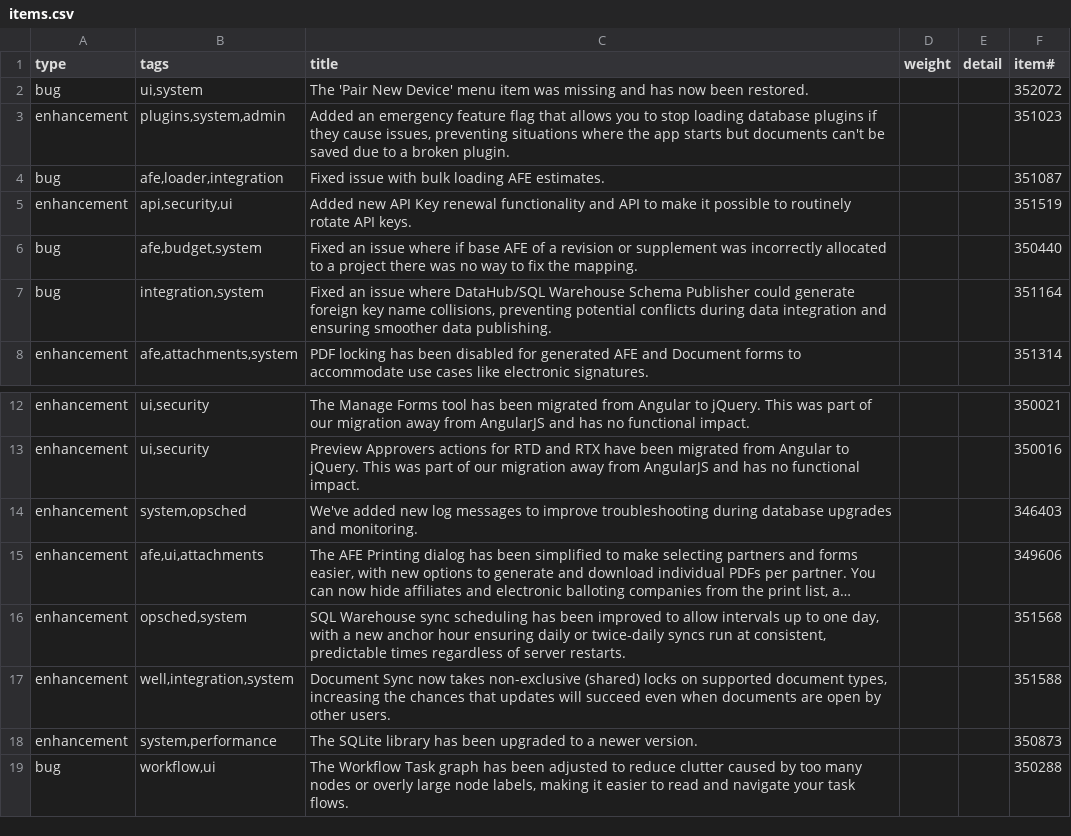
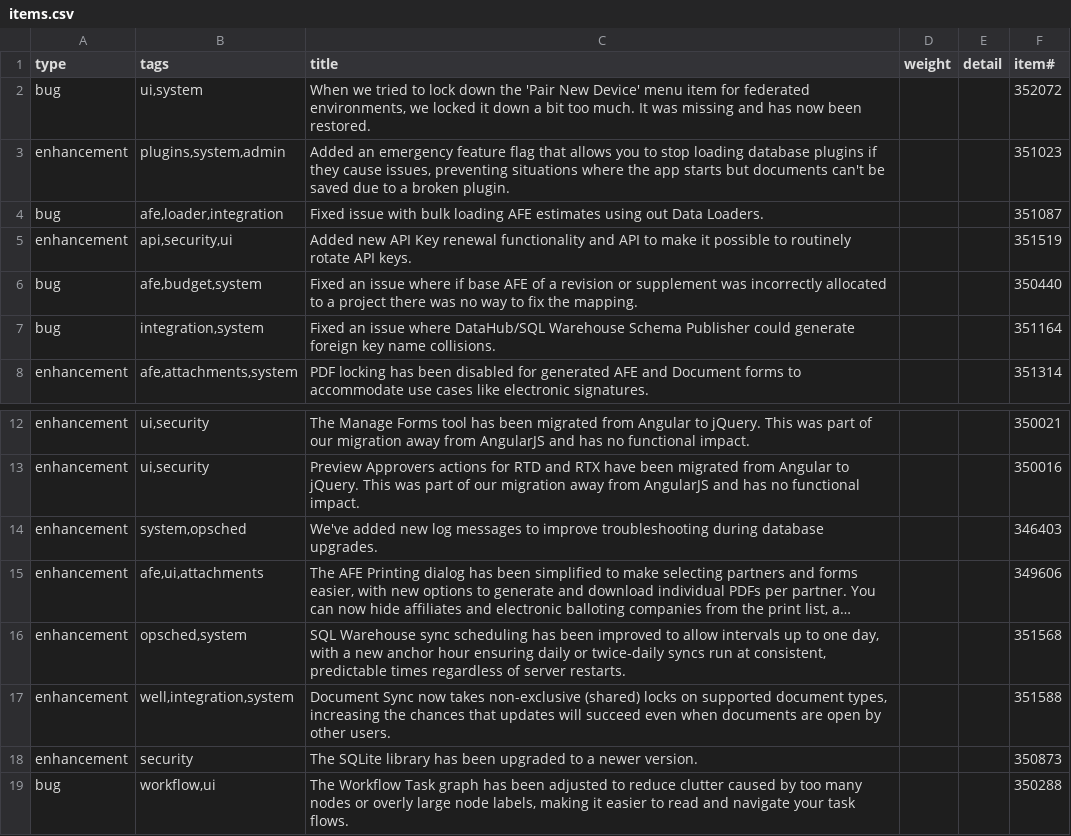
Before and after one commit to aucerna/execute-release-notes, a CSV file: content/21.1.310/items.csv, drawn as a sheet; only a part is shown, gaps mark what is left out; long unchanged cells end in …; the diff names each change by its address in the sheet, - before the commit and + after, or states it on an @@ line.

```diff
--- a/content/21.1.310/items.csv
+++ b/content/21.1.310/items.csv
-C2 (title): The 'Pair New Device' menu item was missing…
+C2 (title): When we tried to lock down the 'Pair New Device' menu item for federated environments, we locked it down a bit too much. It was missing…
-C4 (title): …loading AFE estimates.
+C4 (title): …loading AFE estimates using out Data Loaders.
-C7 (title): …key name collisions, preventing potential conflicts during data integration and ensuring smoother data publishing.
+C7 (title): …key name collisions.
-C14 (title): …during database upgrades and monitoring.
+C14 (title): …during database upgrades.
-B18 (tags): system,performance
+B18 (tags): security
```
